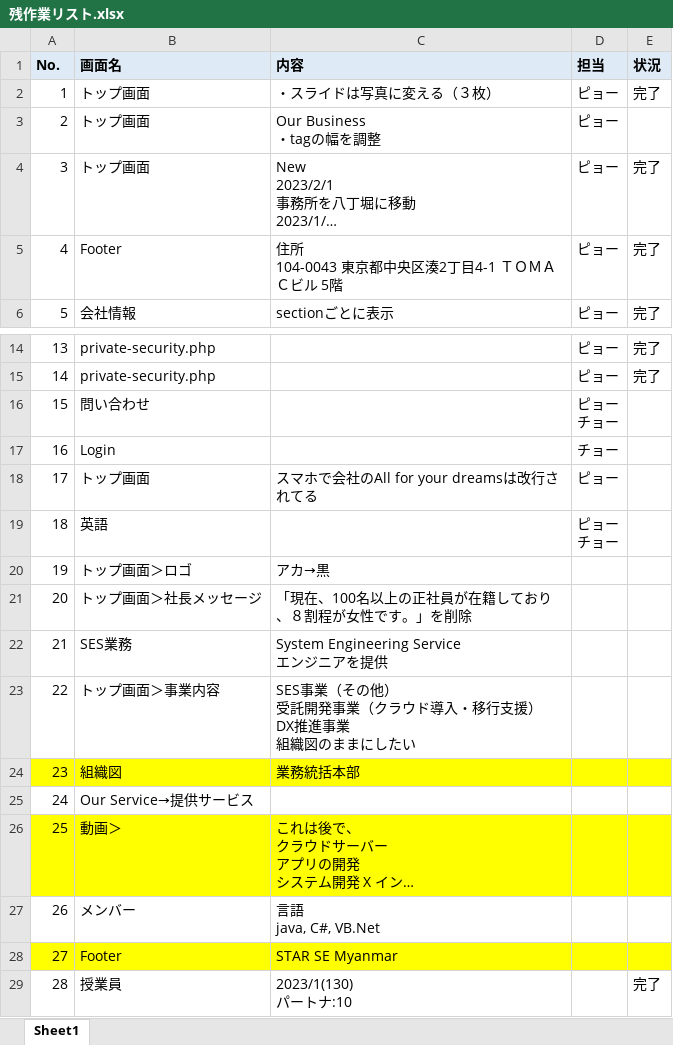
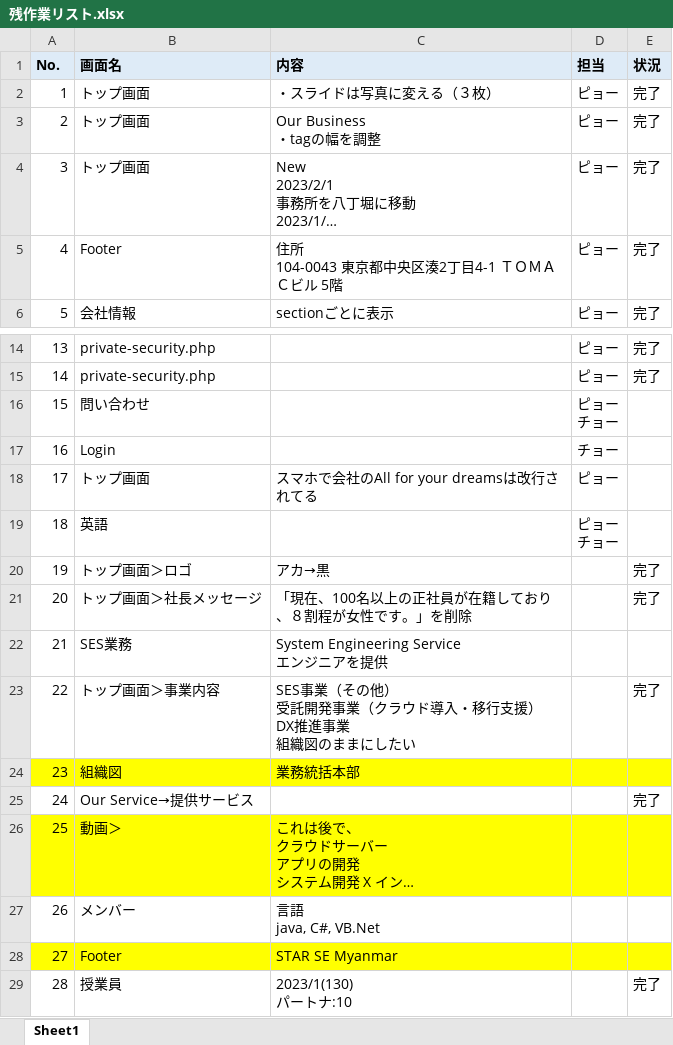
Before and after one commit to kyaw-starse/home-page, an Excel workbook: 残作業リスト.xlsx, sheet Sheet1, drawn as a sheet; only a part is shown, gaps mark what is left out; long unchanged cells end in …; values as stored, in another font and other column widths than the file's, no borders; charts and pictures not drawn; the diff names each change by its address in the sheet, - before the commit and + after, or states it on an @@ line.

```diff
--- a/残作業リスト.xlsx (sheet Sheet1)
+++ b/残作業リスト.xlsx (sheet Sheet1)
-E3 (状況): (empty)
+E3 (状況): 完了
-E20:E21 (状況): (empty)
+E20:E21 (状況): 完了
-E23 (状況): (empty)
+E23 (状況): 完了
-E25 (状況): (empty)
+E25 (状況): 完了
```
Also changed, not shown: 11 other files.
